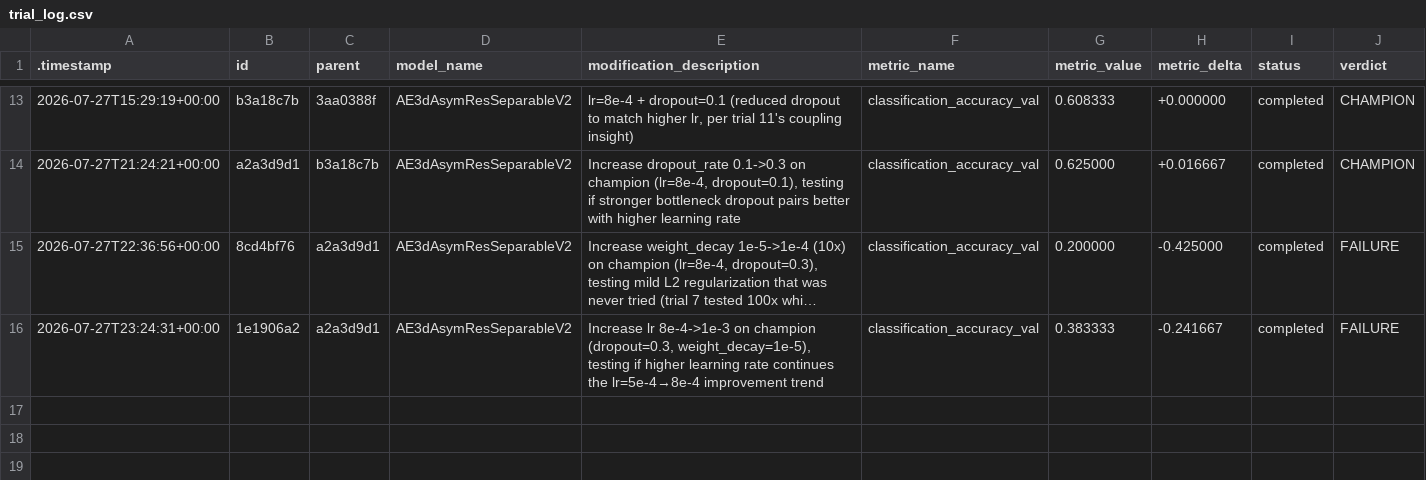
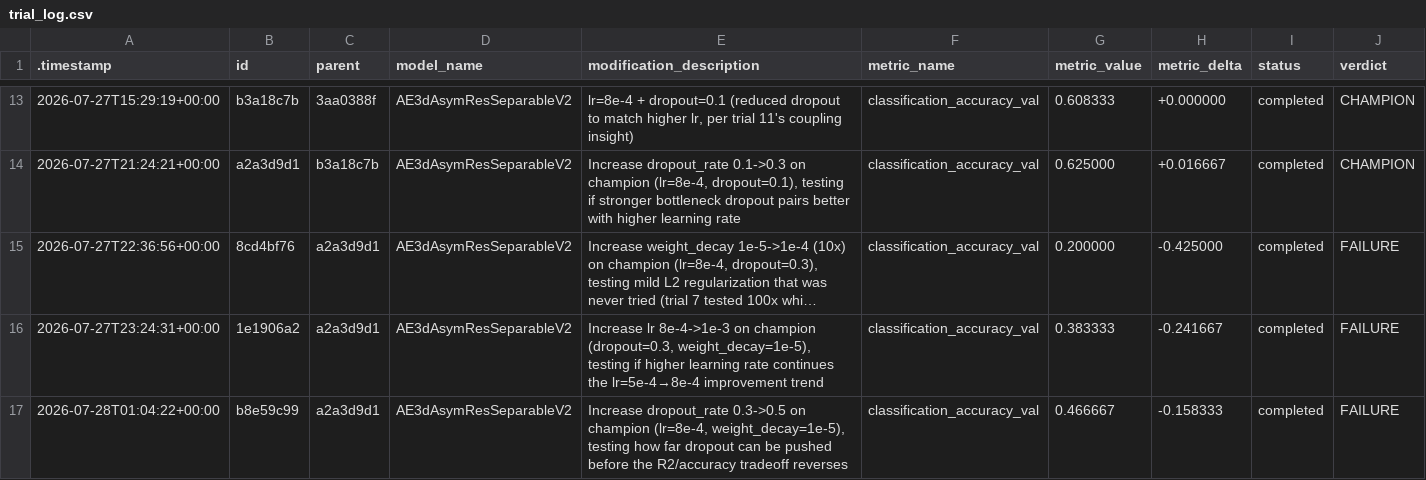
Before and after one commit to Arthur-Peronne/SDSC-IRM, a CSV file: ai_agent/experiments/trial_log.csv, drawn as a sheet; only a part is shown, gaps mark what is left out; long unchanged cells end in ….

Commit message:
[trial] b8e59c99 FAILURE (0.4667)

```diff
--- a/ai_agent/experiments/trial_log.csv
+++ b/ai_agent/experiments/trial_log.csv
@@ -16 +16,2 @@
 2026-07-27T23:24:31+00:00,1e1906a2,a2a3d9d1,AE3dAsymResSeparableV2,"Increase lr 8e-4->1e-3 on champion (dropout=0.3, weight_decay=1e-5), testing if higher learning rate continues the lr=5e-4→8e-4 improvement trend",classification_accuracy_val,0.383333,-0.241667,completed,FAILURE
+2026-07-28T01:04:22+00:00,b8e59c99,a2a3d9d1,AE3dAsymResSeparableV2,"Increase dropout_rate 0.3->0.5 on champion (lr=8e-4, weight_decay=1e-5), testing how far dropout can be pushed before the R2/accuracy tradeoff reverses",classification_accuracy_val,0.466667,-0.158333,completed,FAILURE
```
Also changed, not shown: 3 other files.
